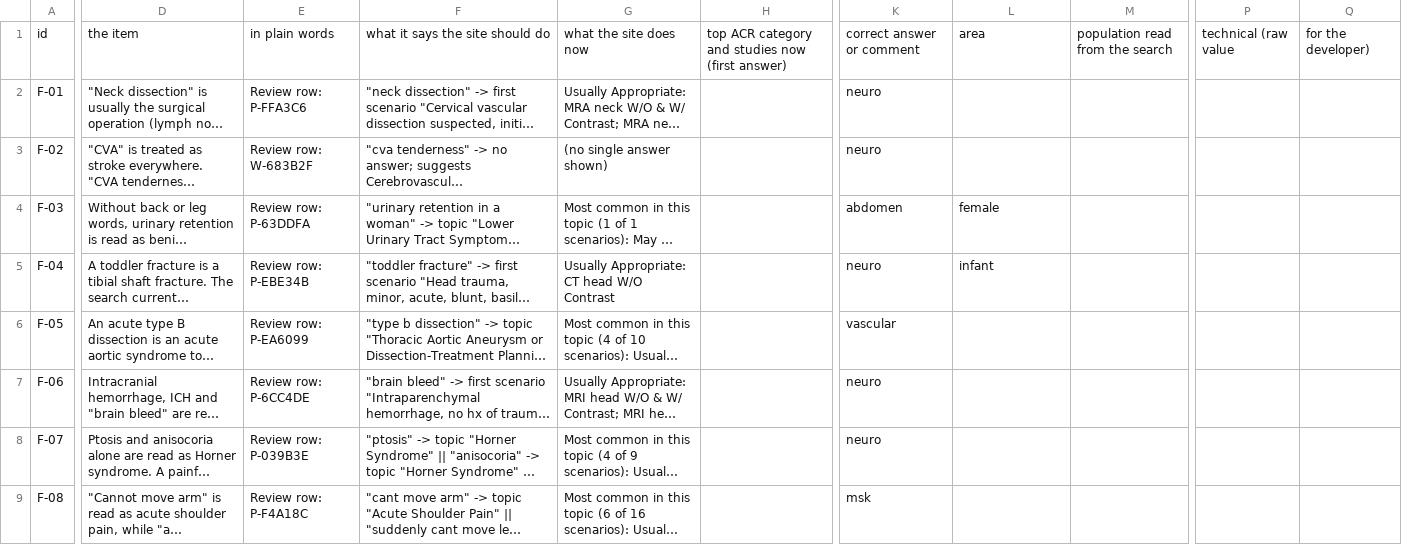
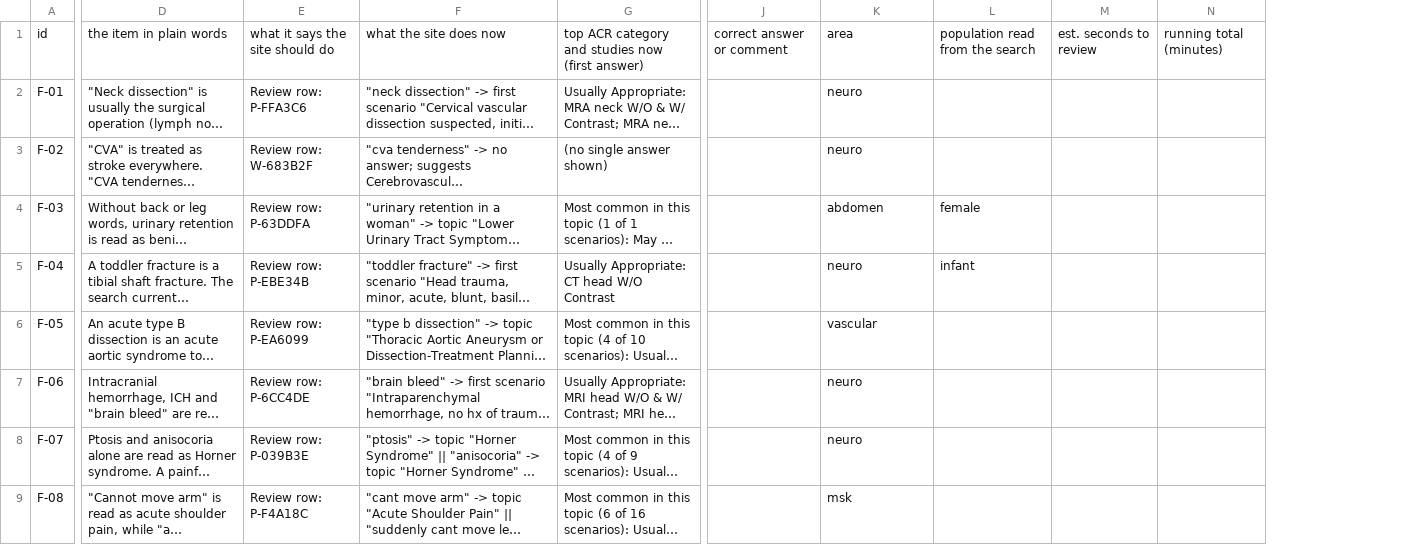
Before and after one commit to avg-hounsfield/avg-hounsfield.github.io, a CSV file: docs/review/90_flagged_by_generator.csv, drawn as a sheet; only a part is shown, gaps mark what is left out; long unchanged cells end in …; removed rows and columns are numbered as before the commit, all else as after; the diff covers the shown part only; the diff names each change by its address in the sheet, - before the commit and + after, or states it on an @@ line.

```diff
--- a/docs/review/90_flagged_by_generator.csv
+++ b/docs/review/90_flagged_by_generator.csv
-column H, row 1: top ACR category and studies now (first answer)
+column J, row 1: correct answer or comment
-column M, row 1: population read from the search
+column M, row 1: est. seconds to review
+column N, row 1: running total (minutes)
-column P, row 1: technical (raw value
-column Q, row 1: for the developer)
-D1: the item
+D1: the item in plain words
-E1: in plain words
+E1: what it says the site should do
-F1: what it says the site should do
+F1: what the site does now
-G1: what the site does now
+G1: top ACR category and studies now (first answer)
-K1: correct answer or comment
+K1: area
-L1: area
+L1: population read from the search
```
Also changed, not shown: 2 edited cells elsewhere in this file, docs/review/30_word_rules.csv, docs/review/40_topic_regions.csv, 14 other files.
